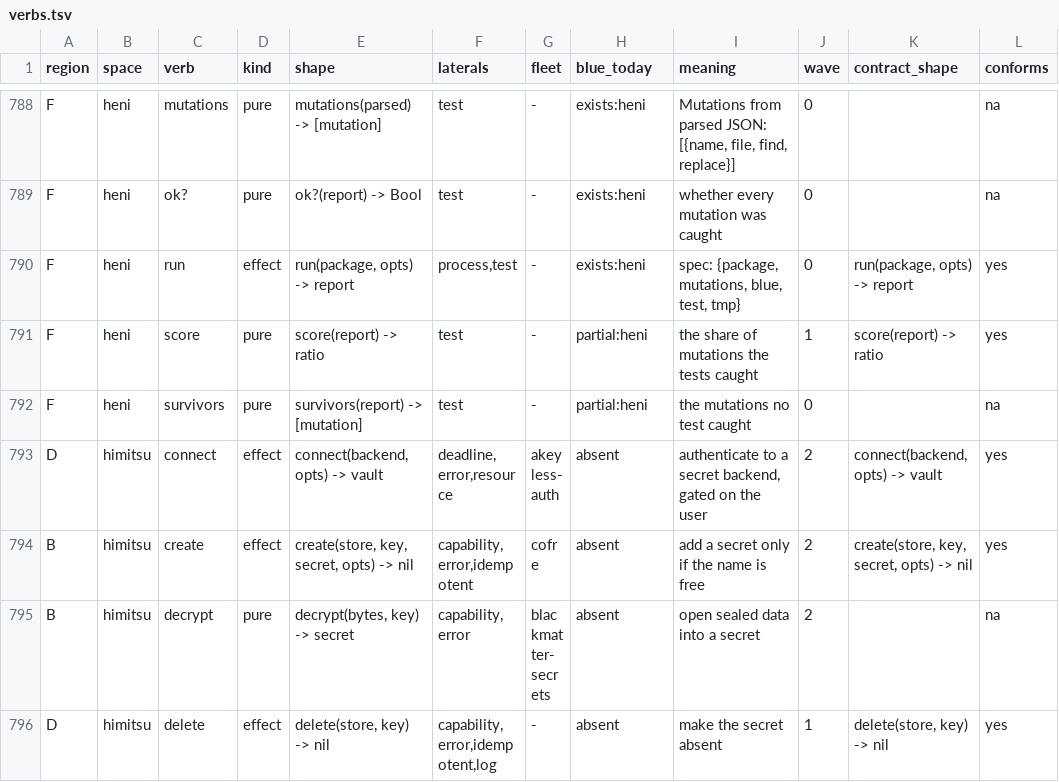
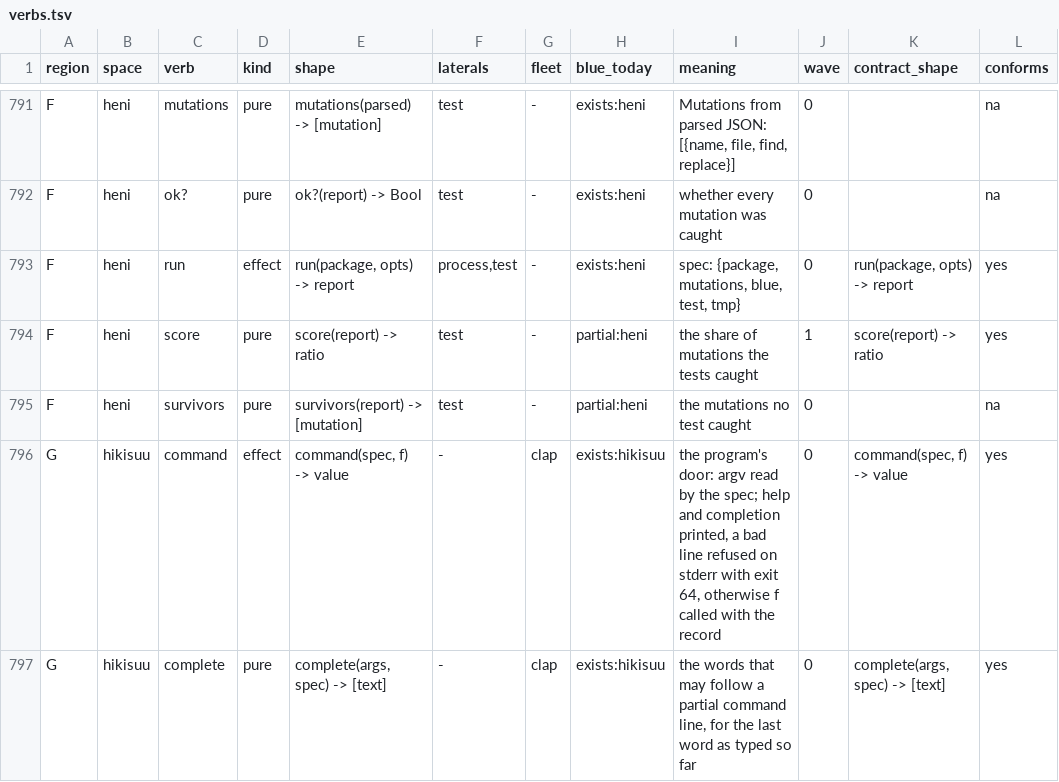
Before and after one commit to pleme-io/blue, a TSV file: docs/verbs/merged/verbs.tsv, drawn as a sheet; only a part is shown, gaps mark what is left out; the shorter side is filled out with more unchanged rows; the diff covers the shown part only; the diff names each change by its address in the sheet, - before the commit and + after, or states it on an @@ line.

Commit message:
hikisuu: command-line arguments as a declared spec (parse, render, complete, script, outcome, command), 46 tests and 12 mutations caught; gamen line output (role_inks, tone, mark, verdict_marks, cells, table, tree, meter, spinner), 9 more mutations caught; souji and heni drop their hand parsers for a cli spec and hikisuu::command; graph rows and 5 vocab rows, baseline and doc ratchets lowered to measured (B0056 2842, B0057 899); gamen's stale 'show returns' mutation re-pointed at the unlines form

```diff
--- a/docs/verbs/merged/verbs.tsv
+++ b/docs/verbs/merged/verbs.tsv
+row 796: G | hikisuu | command | effect | command(spec, f) -> value | - | clap | exists:hikisuu | the program's door: argv read by the spec; help and completion printed, a bad line refused on stderr with exit 64, otherwise f called with the record | 0 | command(spec, f) -> value | yes
+row 797: G | hikisuu | complete | pure | complete(args, spec) -> [text] | - | clap | exists:hikisuu | the words that may follow a partial command line, for the last word as typed so far | 0 | complete(args, spec) -> [text] | yes
```
Also changed, not shown: 5 added rows and 10 edited cells elsewhere in this file, docs/verbs/contracts.tsv, 21 other files.
